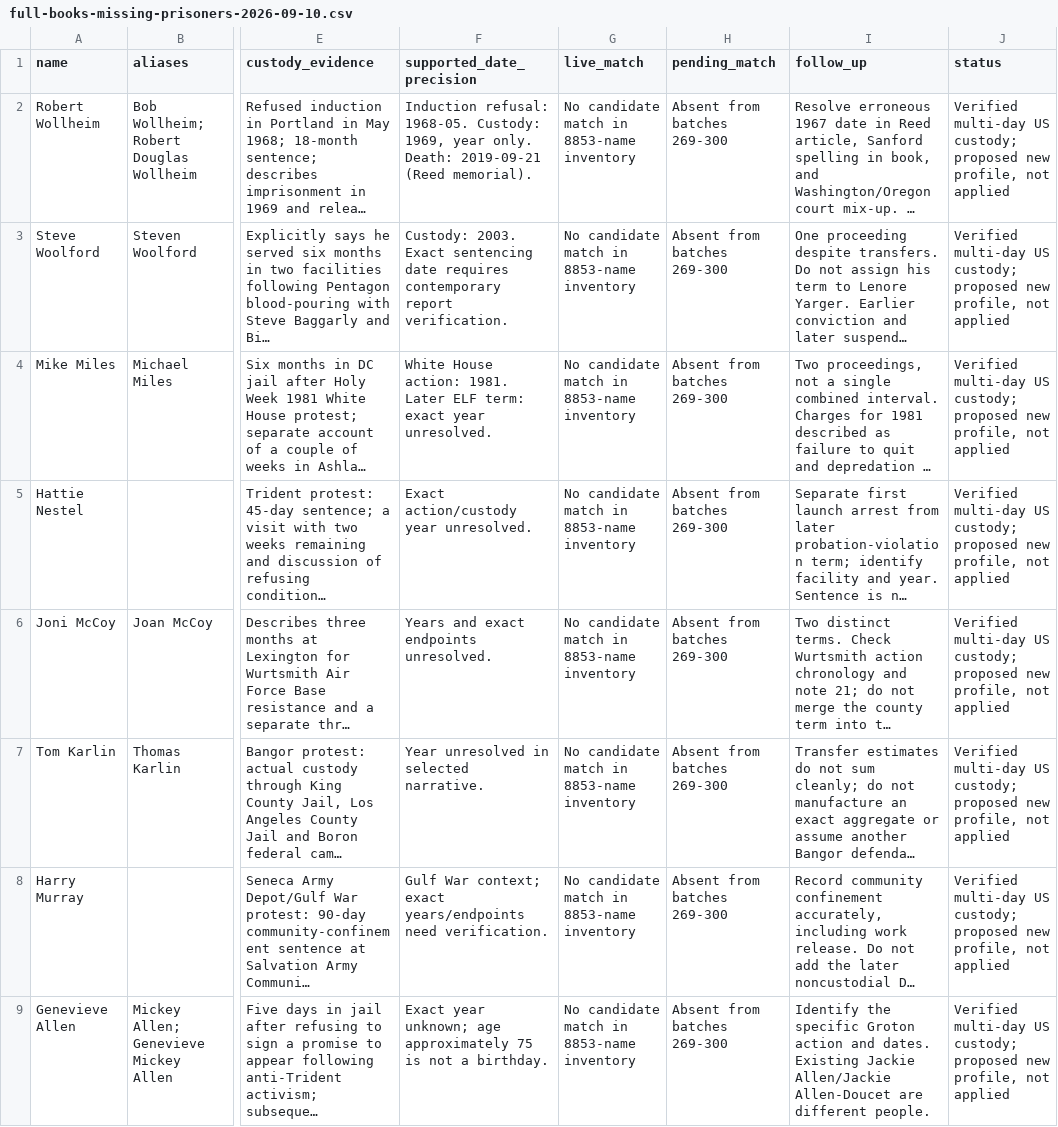
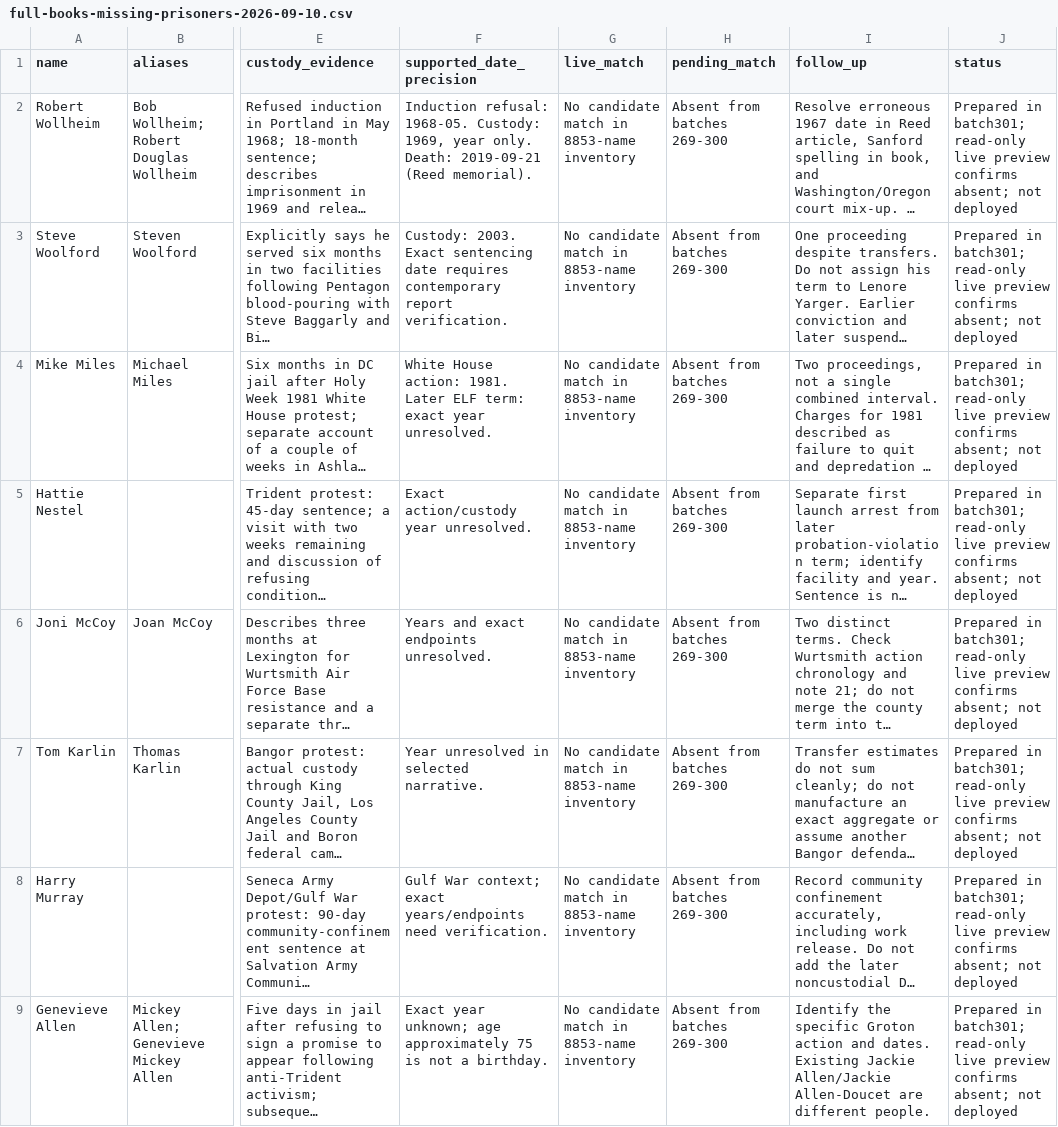
Before and after one commit to nativenewengland/NPPC-Website, a CSV file: database/data/audits/full-books-missing-prisoners-2026-09-10.csv, drawn as a sheet; only a part is shown, gaps mark what is left out; long unchanged cells end in …; the diff covers the shown part only; the diff names each change by its address in the sheet, - before the commit and + after, or states it on an @@ line.

```diff
--- a/database/data/audits/full-books-missing-prisoners-2026-09-10.csv
+++ b/database/data/audits/full-books-missing-prisoners-2026-09-10.csv
-J2:J9 (status): Verified multi-day US custody; proposed new profile, not applied
+J2:J9 (status): Prepared in batch301; read-only live preview confirms absent; not deployed
```
Also changed, not shown: 7 edited cells elsewhere in this file, database/data/audits/full-books-case-findings-2026-09-10.csv, 6 other files.
